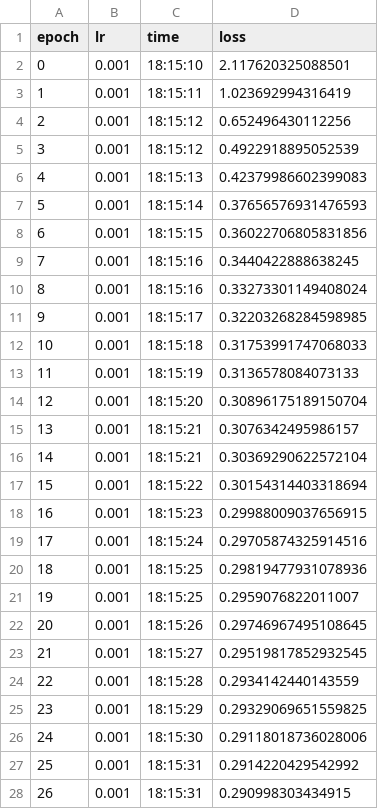
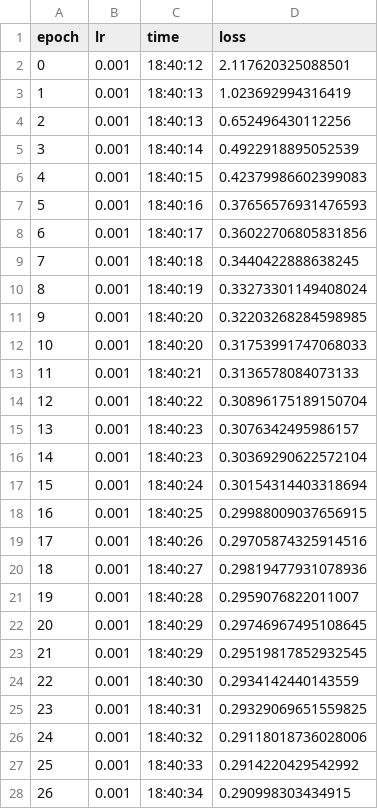
Before and after one commit to ajinkyaagarkar26/AnomalyDetectProduct, a CSV file: model/deeplog/train_log.csv, drawn as a sheet; only a part is shown; the diff covers the shown part only.

```diff
--- a/model/deeplog/train_log.csv
+++ b/model/deeplog/train_log.csv
@@ -1,28 +1,28 @@
 epoch,lr,time,loss
-0,0.001,18:15:10,2.117620325088501
-1,0.001,18:15:11,1.023692994316419
-2,0.001,18:15:12,0.652496430112256
-3,0.001,18:15:12,0.4922918895052539
-4,0.001,18:15:13,0.42379986602399083
-5,0.001,18:15:14,0.37656576931476593
-6,0.001,18:15:15,0.36022706805831856
-7,0.001,18:15:16,0.3440422888638245
-8,0.001,18:15:16,0.33273301149408024
-9,0.001,18:15:17,0.32203268284598985
-10,0.001,18:15:18,0.31753991747068033
-11,0.001,18:15:19,0.3136578084073133
-12,0.001,18:15:20,0.30896175189150704
-13,0.001,18:15:21,0.3076342495986157
-14,0.001,18:15:21,0.30369290622572104
-15,0.001,18:15:22,0.30154314403318694
-16,0.001,18:15:23,0.29988009037656915
-17,0.001,18:15:24,0.29705874325914516
-18,0.001,18:15:25,0.29819477931078936
-19,0.001,18:15:25,0.2959076822011007
-20,0.001,18:15:26,0.29746967495108645
-21,0.001,18:15:27,0.29519817852932545
-22,0.001,18:15:28,0.2934142440143559
-23,0.001,18:15:29,0.29329069651559825
-24,0.001,18:15:30,0.29118018736028006
-25,0.001,18:15:31,0.2914220429542992
-26,0.001,18:15:31,0.290998303434915
+0,0.001,18:40:12,2.117620325088501
+1,0.001,18:40:13,1.023692994316419
+2,0.001,18:40:13,0.652496430112256
+3,0.001,18:40:14,0.4922918895052539
+4,0.001,18:40:15,0.42379986602399083
+5,0.001,18:40:16,0.37656576931476593
+6,0.001,18:40:17,0.36022706805831856
+7,0.001,18:40:18,0.3440422888638245
+8,0.001,18:40:19,0.33273301149408024
+9,0.001,18:40:20,0.32203268284598985
+10,0.001,18:40:20,0.31753991747068033
+11,0.001,18:40:21,0.3136578084073133
+12,0.001,18:40:22,0.30896175189150704
+13,0.001,18:40:23,0.3076342495986157
+14,0.001,18:40:23,0.30369290622572104
+15,0.001,18:40:24,0.30154314403318694
+16,0.001,18:40:25,0.29988009037656915
+17,0.001,18:40:26,0.29705874325914516
+18,0.001,18:40:27,0.29819477931078936
+19,0.001,18:40:28,0.2959076822011007
+20,0.001,18:40:29,0.29746967495108645
+21,0.001,18:40:29,0.29519817852932545
+22,0.001,18:40:30,0.2934142440143559
+23,0.001,18:40:31,0.29329069651559825
+24,0.001,18:40:32,0.29118018736028006
+25,0.001,18:40:33,0.2914220429542992
+26,0.001,18:40:34,0.290998303434915
```
Also changed, not shown: 16 edited cells elsewhere in this file, model/deeplog/valid_log.csv, 3 other files.
